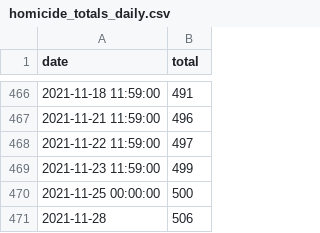
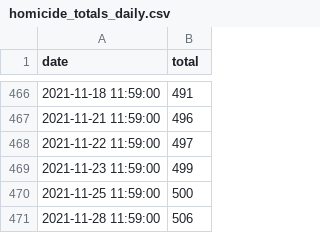
Before and after one commit to nickhand/phl-homicide-bot, a CSV file: homicide_bot/data/homicide_totals_daily.csv, drawn as a sheet; only a part is shown, gaps mark what is left out.

```diff
--- a/homicide_bot/data/homicide_totals_daily.csv
+++ b/homicide_bot/data/homicide_totals_daily.csv
@@ -469,3 +469,3 @@ date,total
 2021-11-23 11:59:00,499
-2021-11-25 00:00:00,500
-2021-11-28,506
+2021-11-25 11:59:00,500
+2021-11-28 11:59:00,506
```
Also changed, not shown: 1 other file.
